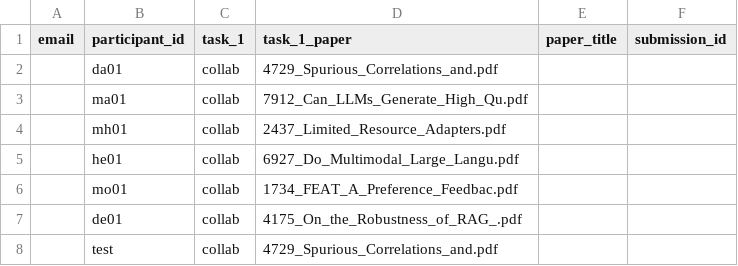
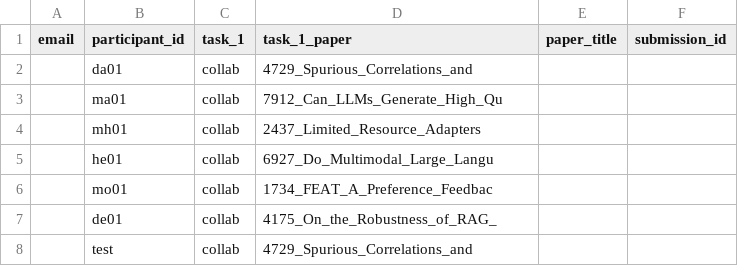
Before and after one commit to boblus/user-study, a CSV file: participants.csv, drawn as a sheet.

```diff
--- a/participants.csv
+++ b/participants.csv
@@ -1,8 +1,8 @@
 email,participant_id,task_1,task_1_paper,paper_title,submission_id
-,da01,collab,4729_Spurious_Correlations_and.pdf,,
-,ma01,collab,7912_Can_LLMs_Generate_High_Qu.pdf,,
-,mh01,collab,2437_Limited_Resource_Adapters.pdf,,
-,he01,collab,6927_Do_Multimodal_Large_Langu.pdf,,
-,mo01,collab,1734_FEAT_A_Preference_Feedbac.pdf,,
-,de01,collab,4175_On_the_Robustness_of_RAG_.pdf,,
-,test,collab,4729_Spurious_Correlations_and.pdf,,
+,da01,collab,4729_Spurious_Correlations_and,,
+,ma01,collab,7912_Can_LLMs_Generate_High_Qu,,
+,mh01,collab,2437_Limited_Resource_Adapters,,
+,he01,collab,6927_Do_Multimodal_Large_Langu,,
+,mo01,collab,1734_FEAT_A_Preference_Feedbac,,
+,de01,collab,4175_On_the_Robustness_of_RAG_,,
+,test,collab,4729_Spurious_Correlations_and,,
```
Also changed, not shown: 1 other file.
